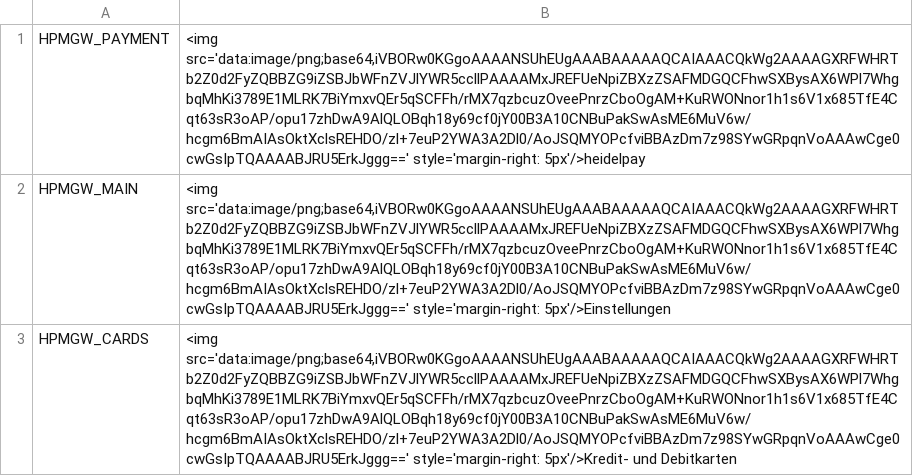
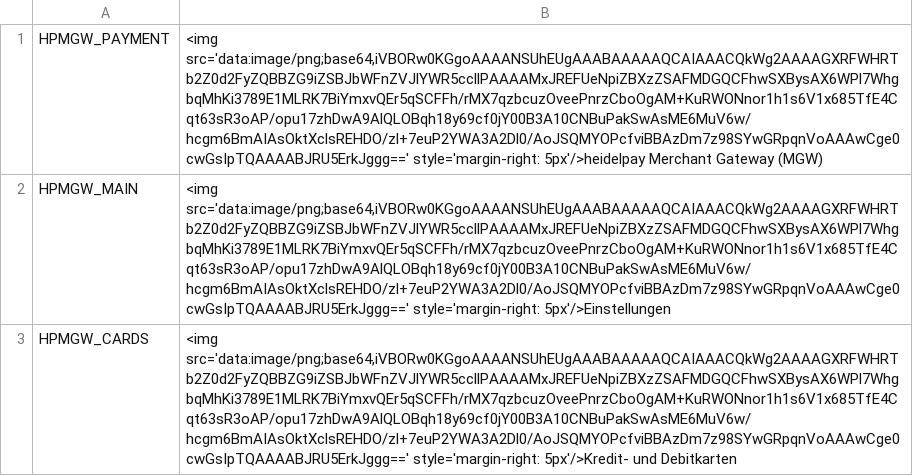
Before and after one commit to unzerdev/magento2, a CSV file: i18n/de_DE.csv, drawn as a sheet; only a part is shown; the diff names each change by its address in the sheet, - before the commit and + after, or states it on an @@ line.

Commit message:
[change] (MAGE2-295) Rename menu item heidelpay to distinguish from old plugin.

```diff
--- a/i18n/de_DE.csv
+++ b/i18n/de_DE.csv
-B1: …style='margin-right: 5px'/>heidelpay
+B1: …style='margin-right: 5px'/>heidelpay Merchant Gateway (MGW)
```
Also changed, not shown: i18n/en_US.csv.
